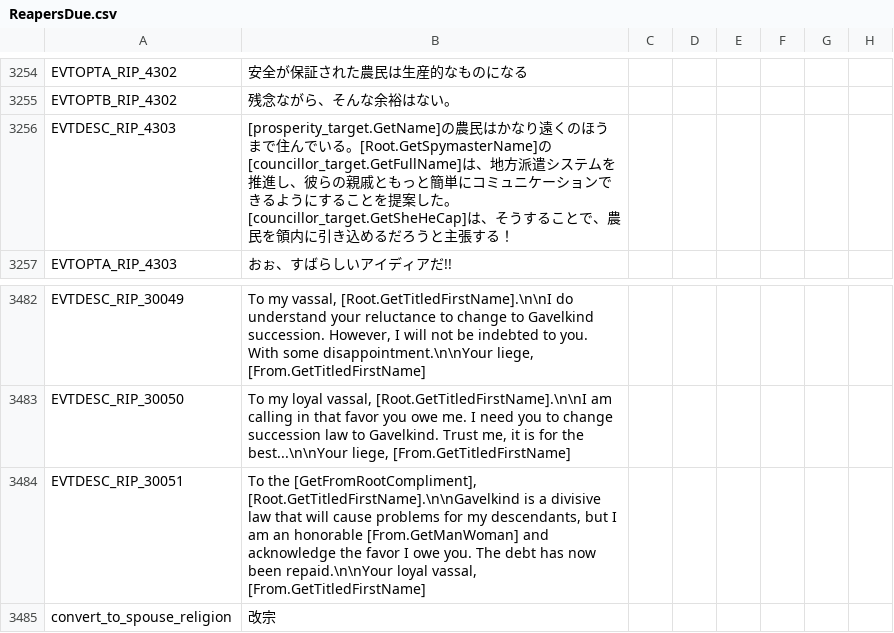
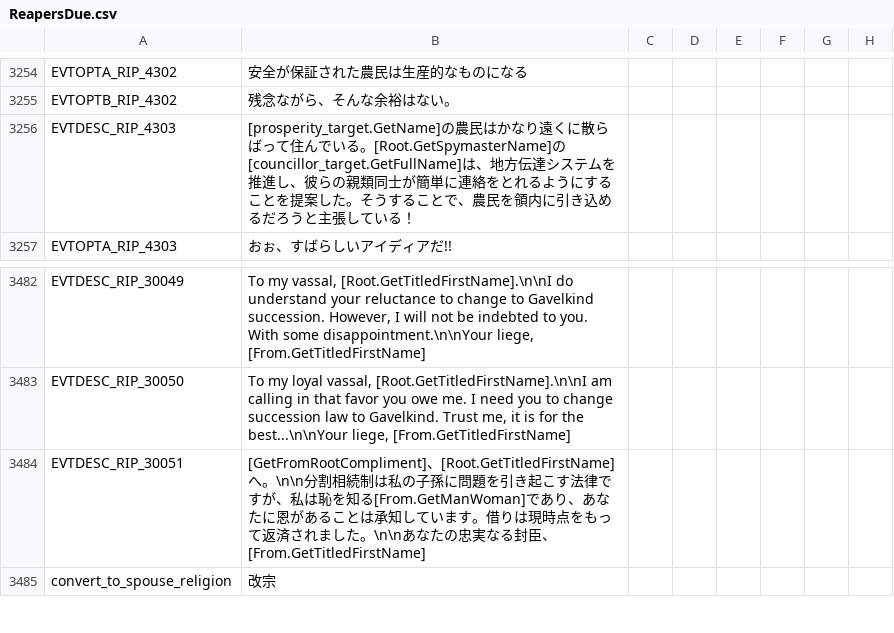
Before and after one commit to matanki-saito/CK2JPModAppendixI, a CSV file: source/localisation/ReapersDue.csv, drawn as a sheet; only a part is shown, gaps mark what is left out; the diff names each change by its address in the sheet, - before the commit and + after, or states it on an @@ line.

```diff
--- a/source/localisation/ReapersDue.csv
+++ b/source/localisation/ReapersDue.csv
-B3256: …なり遠くのほうまで住んでいる。[Root.GetSpymasterName]の[councillor_target.GetFullName]は、地方派遣システムを推進し、彼らの親戚ともっと簡単にコミュニケーションできるようにすることを提案した。[councillor_target.GetSheHeCap]は、そうすることで、農民を領内に引き込めるだろうと主張する！
+B3256: …なり遠くに散らばって住んでいる。[Root.GetSpymasterName]の[councillor_target.GetFullName]は、地方伝達システムを推進し、彼らの親類同士が簡単に連絡をとれるようにすることを提案した。そうすることで、農民を領内に引き込めるだろうと主張している！
-B3484: To the [GetFromRootCompliment], [Root.GetTitledFirstName].\n\nGavelkind is a divisive law that will cause problems for my descendants, but I am an honorable [From.GetManWoman] and acknowledge the favor I owe you. The debt has now been repaid.\n\nYour loyal vassal, [From.GetTitledFirstName]
+B3484: [GetFromRootCompliment]、[Root.GetTitledFirstName]へ。\n\n分割相続制は私の子孫に問題を引き起こす法律ですが、私は恥を知る[From.GetManWoman]であり、あなたに恩があることは承知しています。借りは現時点をもって返済されました。\n\nあなたの忠実なる封臣、[From.GetTitledFirstName]
```
Also changed, not shown: source/localisation/JadeDragon.csv, source/localisation/v2_30.csv, 2 other files.
